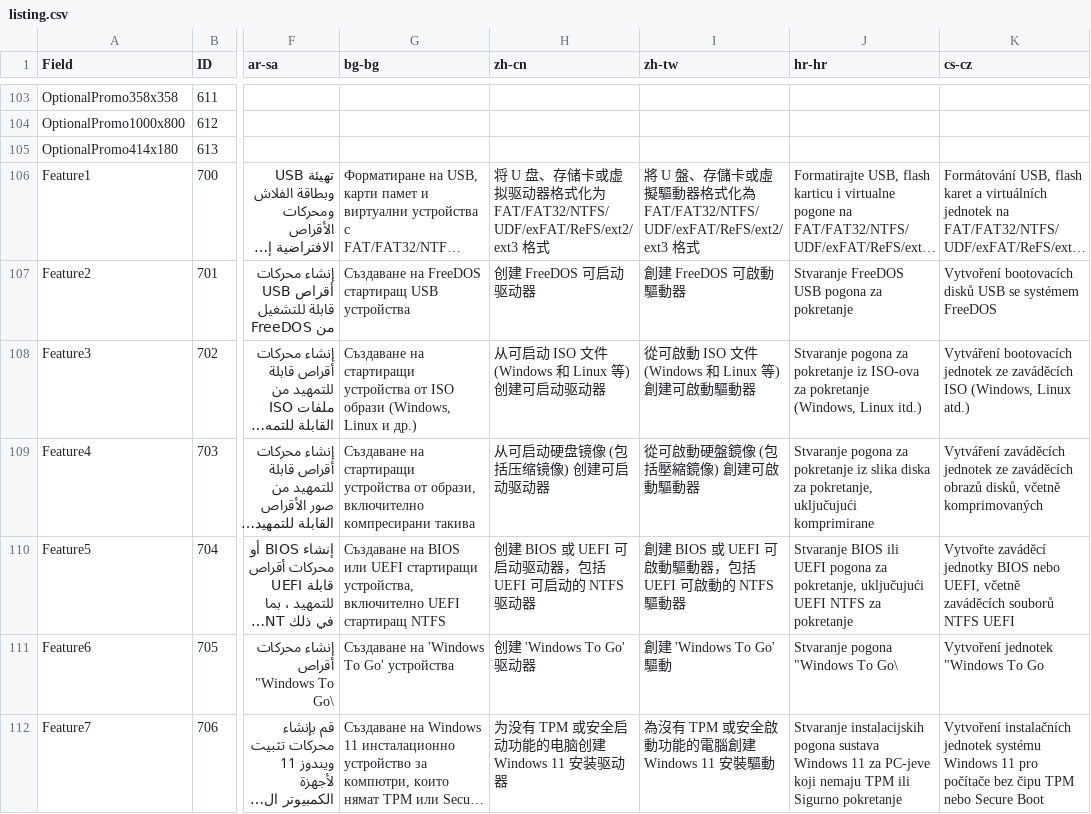
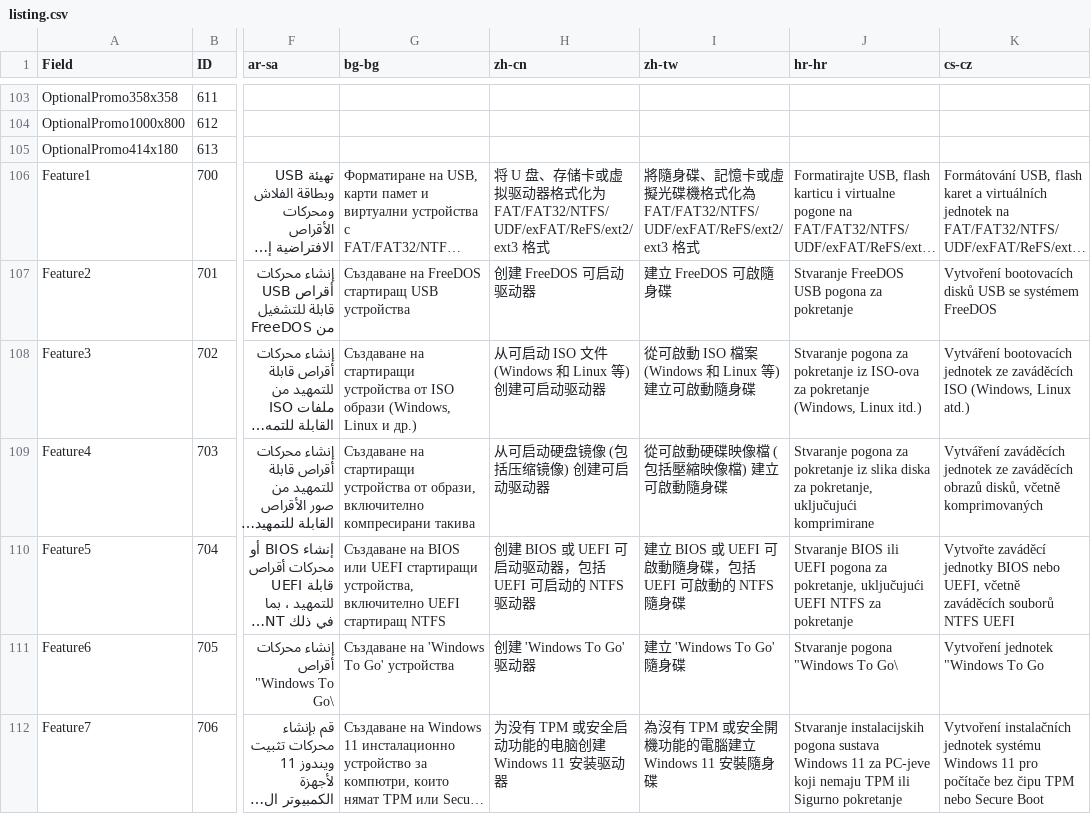
Before and after one commit to pbatard/rufus, a CSV file: res/appstore/listing/listing.csv, drawn as a sheet; only a part is shown, gaps mark what is left out; long unchanged cells end in …; the diff covers the shown part only; the diff names each change by its address in the sheet, - before the commit and + after, or states it on an @@ line.

Commit message:
Rufus 4.2 (Build 2074)
* Also update UEFI:NTFS's NTFS driver to v1.7

```diff
--- a/res/appstore/listing/listing.csv
+++ b/res/appstore/listing/listing.csv
-I106 (zh-tw): 將 U 盤、存儲卡或虛擬驅動器格式…
+I106 (zh-tw): 將隨身碟、記憶卡或虛擬光碟機格式…
-I107 (zh-tw): 創建 FreeDOS 可啟動驅動器
+I107 (zh-tw): 建立 FreeDOS 可啟隨身碟
-I108 (zh-tw): 從可啟動 ISO 文件 (Windows 和 Linux 等) 創建可啟動驅動器
+I108 (zh-tw): 從可啟動 ISO 檔案 (Windows 和 Linux 等) 建立可啟動隨身碟
-I109 (zh-tw): 從可啟動硬盤鏡像 (包括壓縮鏡像) 創建可啟動驅動器
+I109 (zh-tw): 從可啟動硬碟映像檔 (包括壓縮映像檔) 建立可啟動隨身碟
-I110 (zh-tw): 創建 BIOS 或 UEFI 可啟動驅動器，包括 UEFI 可啟動的 NTFS 驅動器
+I110 (zh-tw): 建立 BIOS 或 UEFI 可啟動隨身碟，包括 UEFI 可啟動的 NTFS 隨身碟
-I111 (zh-tw): 創建 'Windows To Go' 驅動
+I111 (zh-tw): 建立 'Windows To Go' 隨身碟
-I112 (zh-tw): 為沒有 TPM 或安全啟動功能的電腦創建 Windows 11 安裝驅動
+I112 (zh-tw): 為沒有 TPM 或安全開機功能的電腦建立 Windows 11 安裝隨身碟
```
Also changed, not shown: 8 edited cells elsewhere in this file, 5 other files.
